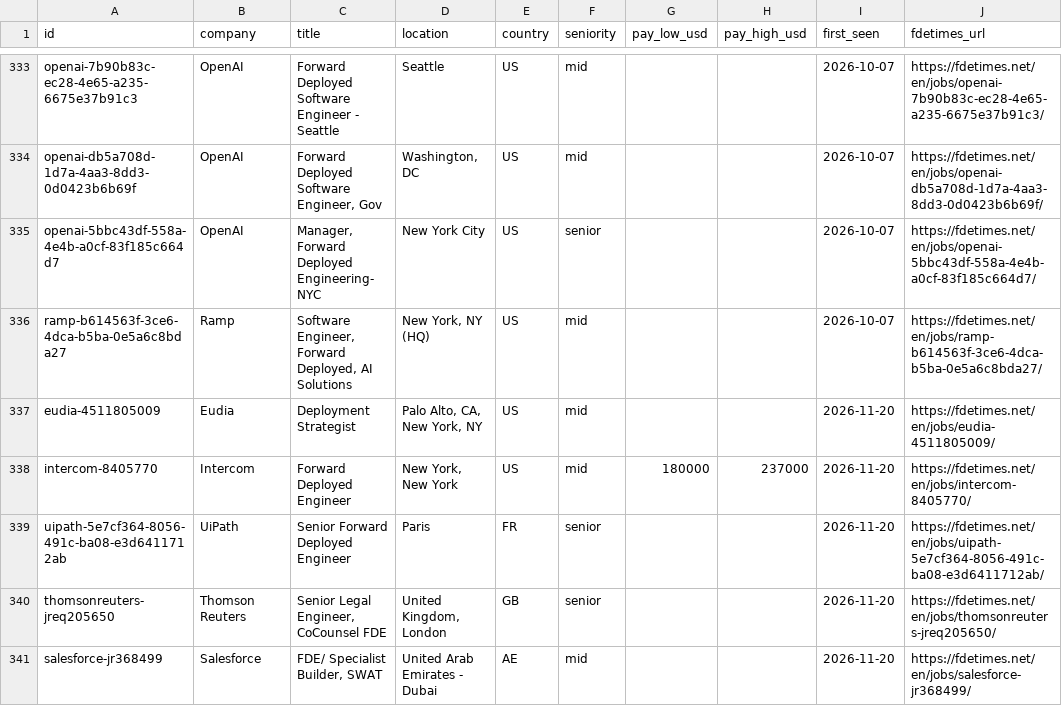
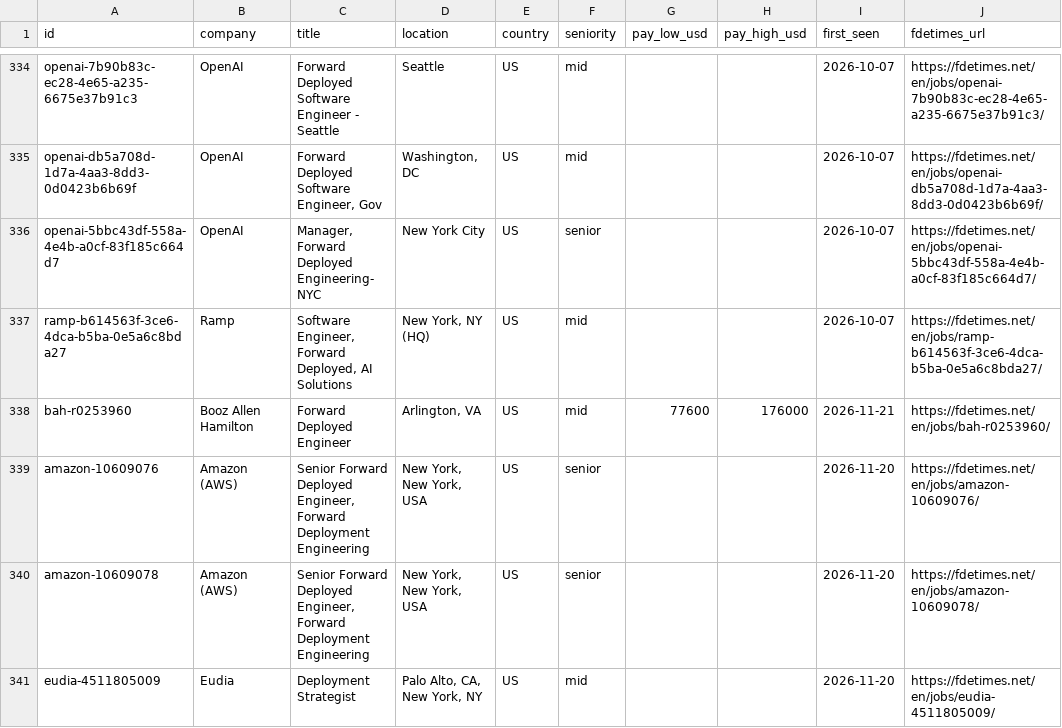
Before and after one commit to stephanelx88/forward-deployed-engineer-jobs, a CSV file: data/fde-jobs.csv, drawn as a sheet; only a part is shown, gaps mark what is left out; the shorter side is filled out with more unchanged rows; the diff covers the shown part only.

Commit message:
data: 2026-11-21 (926 roles, 193 companies)

```diff
--- a/data/fde-jobs.csv
+++ b/data/fde-jobs.csv
@@ -336,2 +337,5 @@ openai-5bbc43df-558a-4e4b-a0cf-83f185c664d7,OpenAI,"Manager, Forward Deployed En
 ramp-b614563f-3ce6-4dca-b5ba-0e5a6c8bda27,Ramp,"Software Engineer, Forward Deployed, AI Solutions","New York, NY (HQ)",US,mid,,,2026-10-07,https://fdetimes.net/en/jobs/ramp-b614563f-3ce6-4dca-b5ba-0e5a6c8bda27/
+bah-r0253960,Booz Allen Hamilton,Forward Deployed Engineer,"Arlington, VA",US,mid,77600,176000,2026-11-21,https://fdetimes.net/en/jobs/bah-r0253960/
+amazon-10609076,Amazon (AWS),"Senior Forward Deployed Engineer, Forward Deployment Engineering","New York, New York, USA",US,senior,,,2026-11-20,https://fdetimes.net/en/jobs/amazon-10609076/
+amazon-10609078,Amazon (AWS),"Senior Forward Deployed Engineer, Forward Deployment Engineering","New York, New York, USA",US,senior,,,2026-11-20,https://fdetimes.net/en/jobs/amazon-10609078/
 eudia-4511805009,Eudia,Deployment Strategist,"Palo Alto, CA, New York, NY",US,mid,,,2026-11-20,https://fdetimes.net/en/jobs/eudia-4511805009/
```
Also changed, not shown: 3 added rows, 4 removed rows and 4 edited cells elsewhere in this file, 1 other file.
